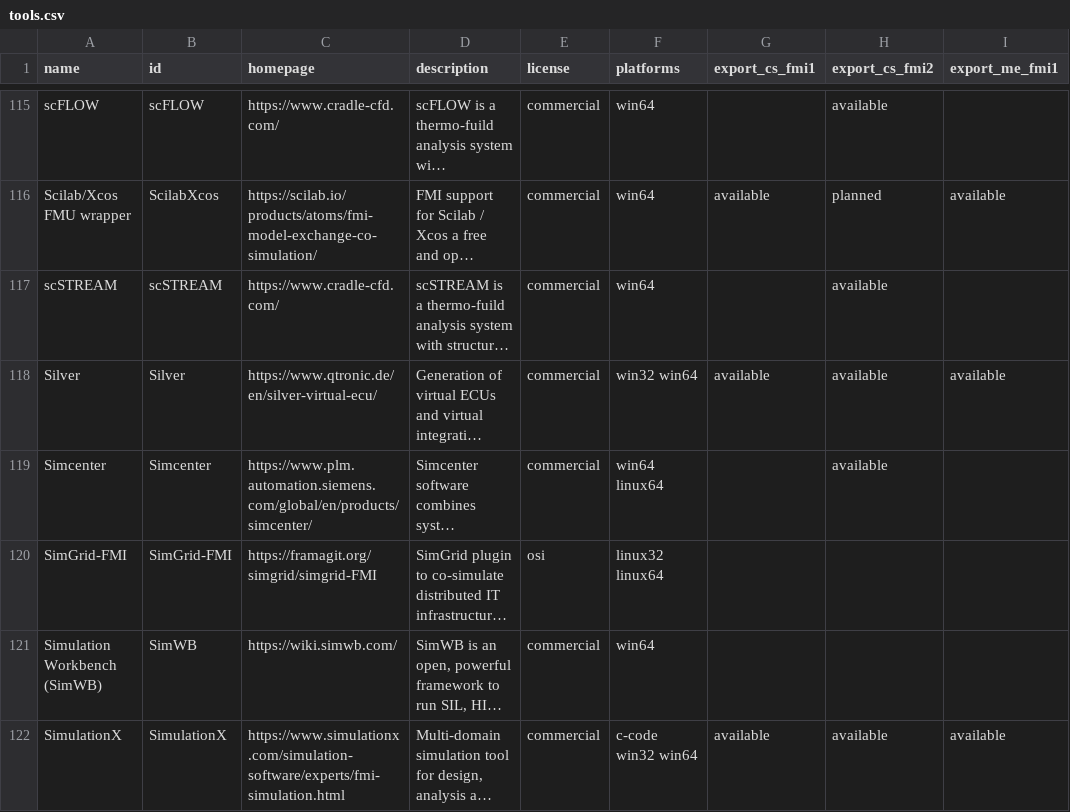
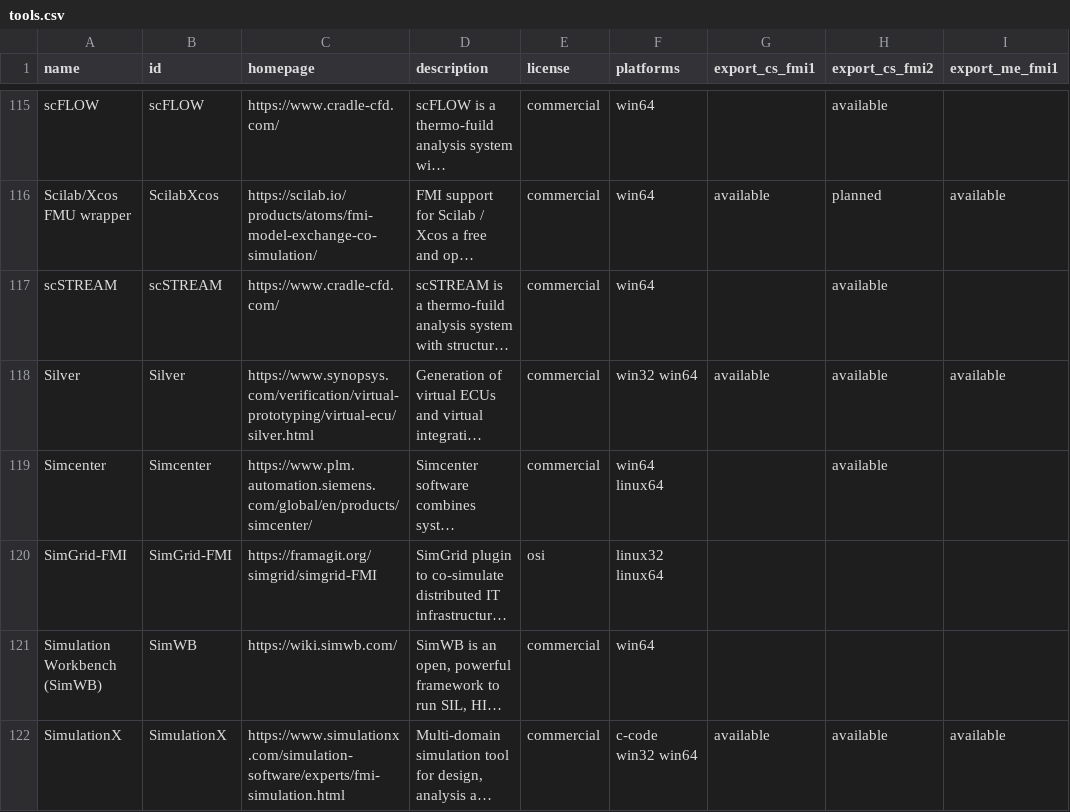
Before and after one commit to modelica/fmi-standard.org, a CSV file: _data/tools.csv, drawn as a sheet; only a part is shown, gaps mark what is left out; long unchanged cells end in …; the diff names each change by its address in the sheet, - before the commit and + after, or states it on an @@ line.

Commit message:
Fix link to Silver in tools.csv

```diff
--- a/_data/tools.csv
+++ b/_data/tools.csv
-C118 (homepage): https://www.qtronic.de/en/silver-virtual-ecu/
+C118 (homepage): https://www.synopsys.com/verification/virtual-prototyping/virtual-ecu/silver.html
```
